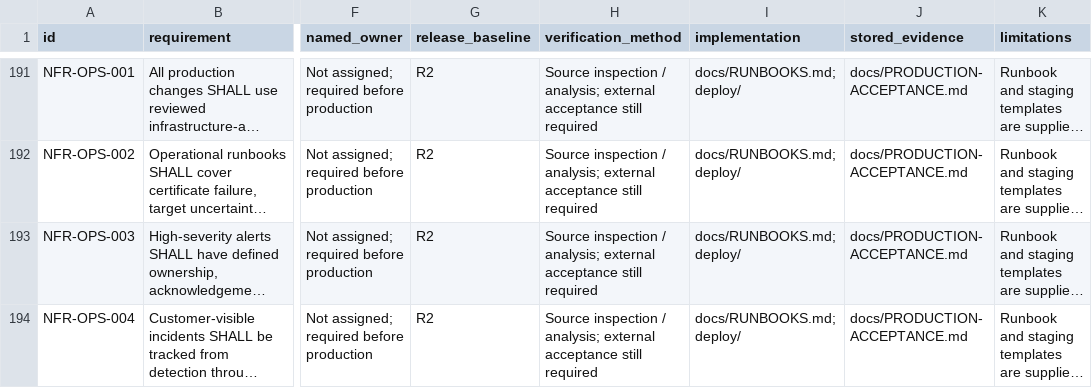
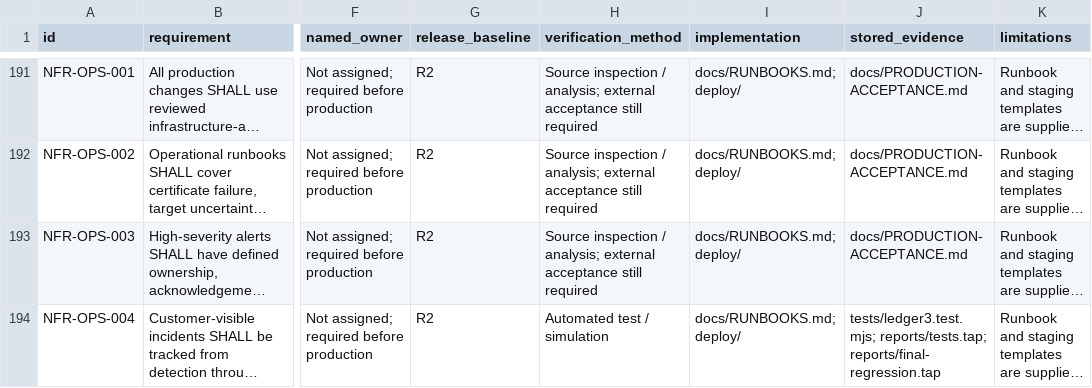
Before and after one commit to cursor066-hub/anti-vi-fishing, a CSV file: docs/requirements.csv, drawn as a sheet; only a part is shown, gaps mark what is left out; long unchanged cells end in …; the diff covers the shown part only; the diff names each change by its address in the sheet, - before the commit and + after, or states it on an @@ line.

```diff
--- a/docs/requirements.csv
+++ b/docs/requirements.csv
-H194 (verification_method): Source inspection / analysis; external acceptance still required
+H194 (verification_method): Automated test / simulation
-J194 (stored_evidence): docs/PRODUCTION-ACCEPTANCE.md
+J194 (stored_evidence): tests/ledger3.test.mjs; reports/tests.tap; reports/final-regression.tap
```
Also changed, not shown: 5 edited cells elsewhere in this file, 30 other files.
